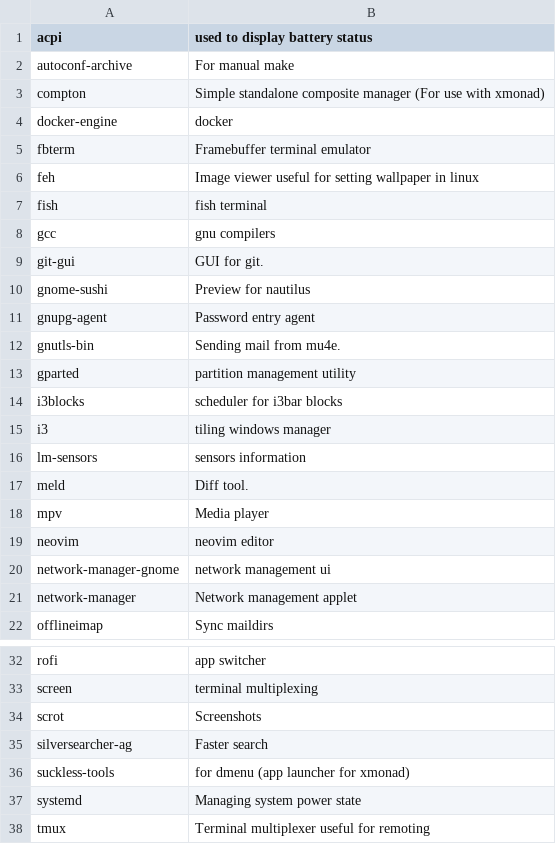
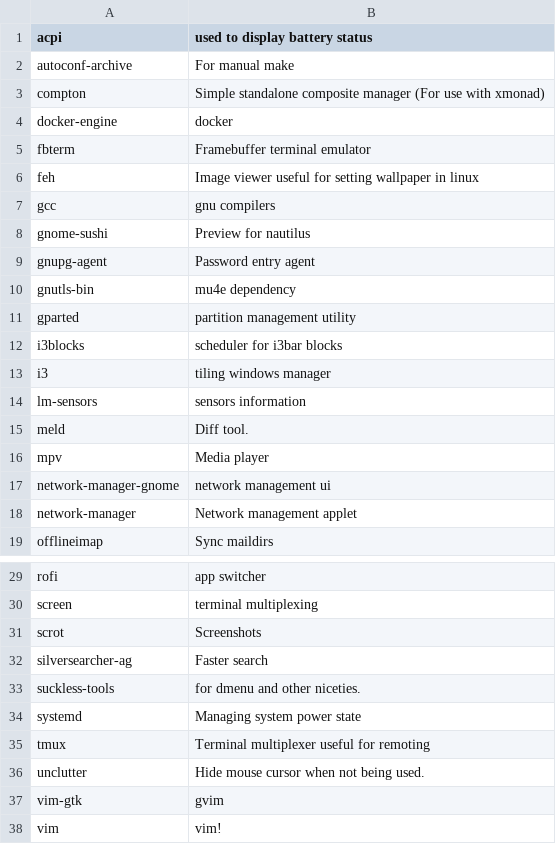
Before and after one commit to sam33r/dotfiles, a CSV file: packages.csv, drawn as a sheet; only a part is shown, gaps mark what is left out; the shorter side is filled out with more unchanged rows.

```diff
--- a/packages.csv
+++ b/packages.csv
@@ -6,8 +6,6 @@ fbterm,Framebuffer terminal emulator
 feh,Image viewer useful for setting wallpaper in linux
-fish,fish terminal
 gcc,gnu compilers
-git-gui,GUI for git.
 gnome-sushi,Preview for nautilus
 gnupg-agent,Password entry agent
-gnutls-bin,Sending mail from mu4e.
+gnutls-bin,mu4e dependency
 gparted,partition management utility
@@ -18,3 +16,2 @@ meld,Diff tool.
 mpv,Media player
-neovim,neovim editor
 network-manager-gnome,network management ui
@@ -35,3 +32,3 @@ scrot,Screenshots
 silversearcher-ag,Faster search
-suckless-tools,for dmenu (app launcher for xmonad)
+suckless-tools,for dmenu and other niceties.
 systemd,Managing system power state
```
Also changed, not shown: dotfiles.csv, 28 other files.
